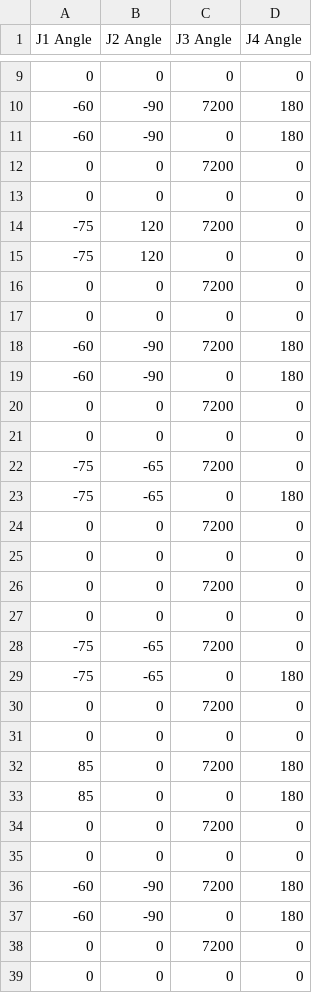
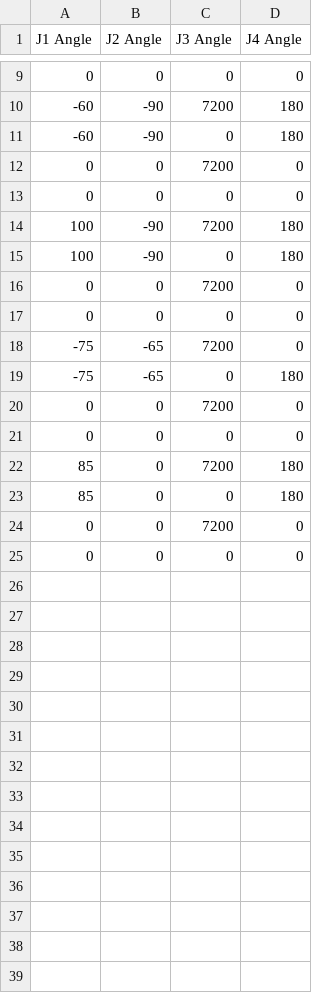
Before and after one commit to ch342158/Aris_Smart_Robot, a CSV file: five_points.csv, drawn as a sheet; only a part is shown, gaps mark what is left out.

```diff
--- a/five_points.csv
+++ b/five_points.csv
@@ -13,14 +13,4 @@ J1 Angle,J2 Angle,J3 Angle,J4 Angle
 0,0,0,0
--75,120,7200,0
--75,120,0,0
-0,0,7200,0
-0,0,0,0
--60,-90,7200,180
--60,-90,0,180
-0,0,7200,0
-0,0,0,0
--75,-65,7200,0
--75,-65,0,180
-0,0,7200,0
-0,0,0,0
+100,-90,7200,180
+100,-90,0,180
 0,0,7200,0
@@ -33,6 +23,2 @@ J1 Angle,J2 Angle,J3 Angle,J4 Angle
 85,0,0,180
-0,0,7200,0
-0,0,0,0
--60,-90,7200,180
--60,-90,0,180
 0,0,7200,0
```
Also changed, not shown: 2 other files.
